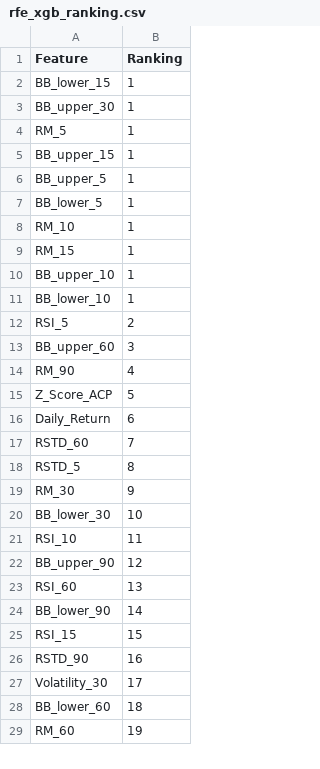
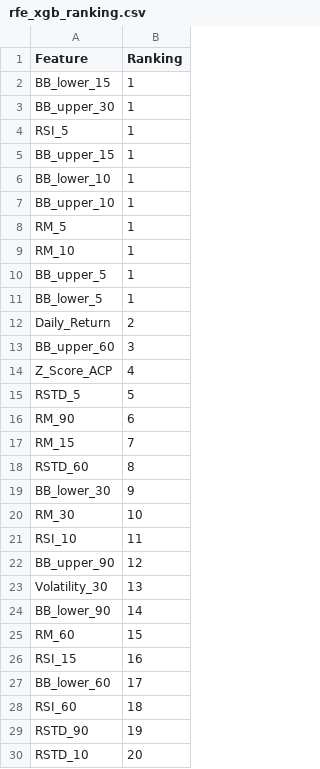
Before and after one commit to Sami-Alyasin/fortune-telling-for-investors, a CSV file: data/rfe_xgb_ranking.csv, drawn as a sheet; only a part is shown; the diff covers the shown part only.

```diff
--- a/data/rfe_xgb_ranking.csv
+++ b/data/rfe_xgb_ranking.csv
@@ -3,27 +3,28 @@ BB_lower_15,1
 BB_upper_30,1
+RSI_5,1
+BB_upper_15,1
+BB_lower_10,1
+BB_upper_10,1
 RM_5,1
-BB_upper_15,1
+RM_10,1
 BB_upper_5,1
 BB_lower_5,1
-RM_10,1
-RM_15,1
-BB_upper_10,1
-BB_lower_10,1
-RSI_5,2
+Daily_Return,2
 BB_upper_60,3
-RM_90,4
-Z_Score_ACP,5
-Daily_Return,6
-RSTD_60,7
-RSTD_5,8
-RM_30,9
-BB_lower_30,10
+Z_Score_ACP,4
+RSTD_5,5
+RM_90,6
+RM_15,7
+RSTD_60,8
+BB_lower_30,9
+RM_30,10
 RSI_10,11
 BB_upper_90,12
-RSI_60,13
+Volatility_30,13
 BB_lower_90,14
-RSI_15,15
-RSTD_90,16
-Volatility_30,17
-BB_lower_60,18
-RM_60,19
+RM_60,15
+RSI_15,16
+BB_lower_60,17
+RSI_60,18
+RSTD_90,19
+RSTD_10,20
```
Also changed, not shown: 2 added rows, 3 removed rows and 4 edited cells elsewhere in this file, data/evaluation_df4.csv, data/evaluation_df4b.csv, 4 other files.
